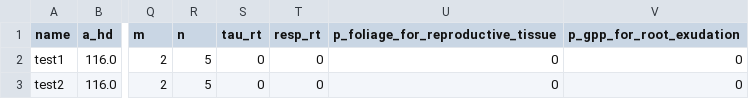
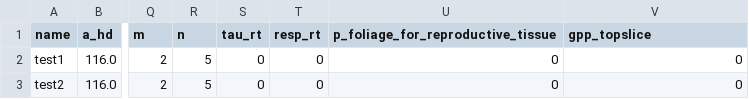
Before and after one commit to ImperialCollegeLondon/pyrealm, a CSV file: pyrealm_build_data/community/pfts.csv, drawn as a sheet; only a part is shown, gaps mark what is left out; the diff names each change by its address in the sheet, - before the commit and + after, or states it on an @@ line.

```diff
--- a/pyrealm_build_data/community/pfts.csv
+++ b/pyrealm_build_data/community/pfts.csv
-V1: p_gpp_for_root_exudation
+V1: gpp_topslice
```
Also changed, not shown: 7 other files.
